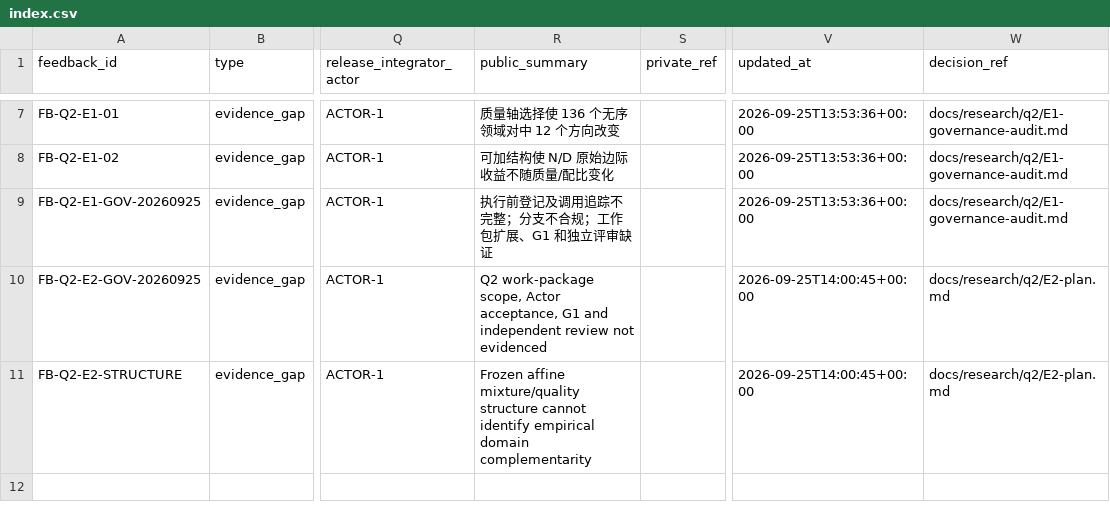
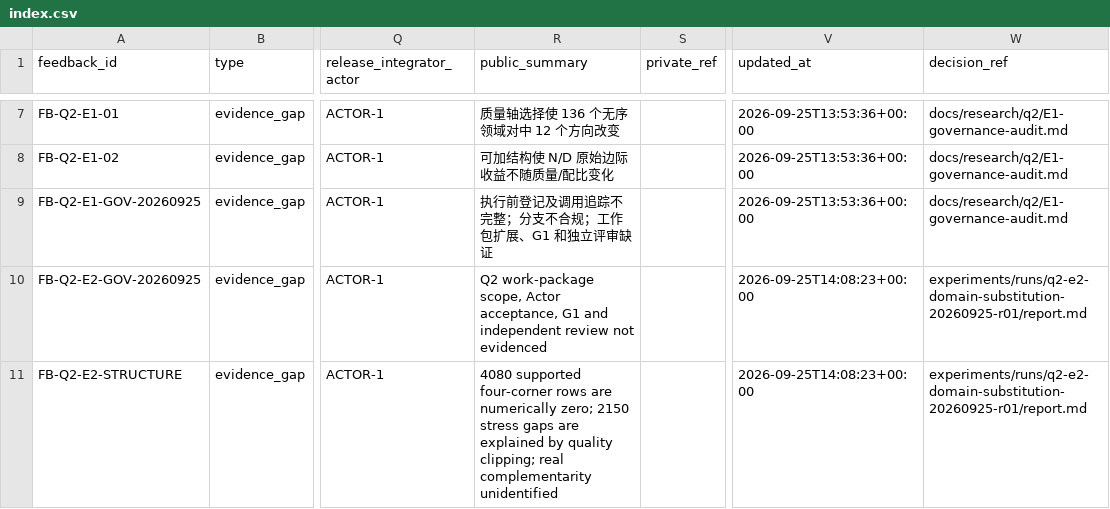
Before and after one commit to xiaoyuankele/huawei-cup-2026-team, a CSV file: governance/feedback/index.csv, drawn as a sheet; only a part is shown, gaps mark what is left out; the diff names each change by its address in the sheet, - before the commit and + after, or states it on an @@ line.

```diff
--- a/governance/feedback/index.csv
+++ b/governance/feedback/index.csv
-V10:V11 (updated_at): 2026-09-25T14:00:45+00:00
+V10:V11 (updated_at): 2026-09-25T14:08:23+00:00
-W10:W11 (decision_ref): docs/research/q2/E2-plan.md
+W10:W11 (decision_ref): experiments/runs/q2-e2-domain-substitution-20260925-r01/report.md
-R11 (public_summary): Frozen affine mixture/quality structure cannot identify empirical domain complementarity
+R11 (public_summary): 4080 supported four-corner rows are numerically zero; 2150 stress gaps are explained by quality clipping; real complementarity unidentified
```
Also changed, not shown: experiments/index.csv, governance/ai-use-log.csv, 39 other files.
